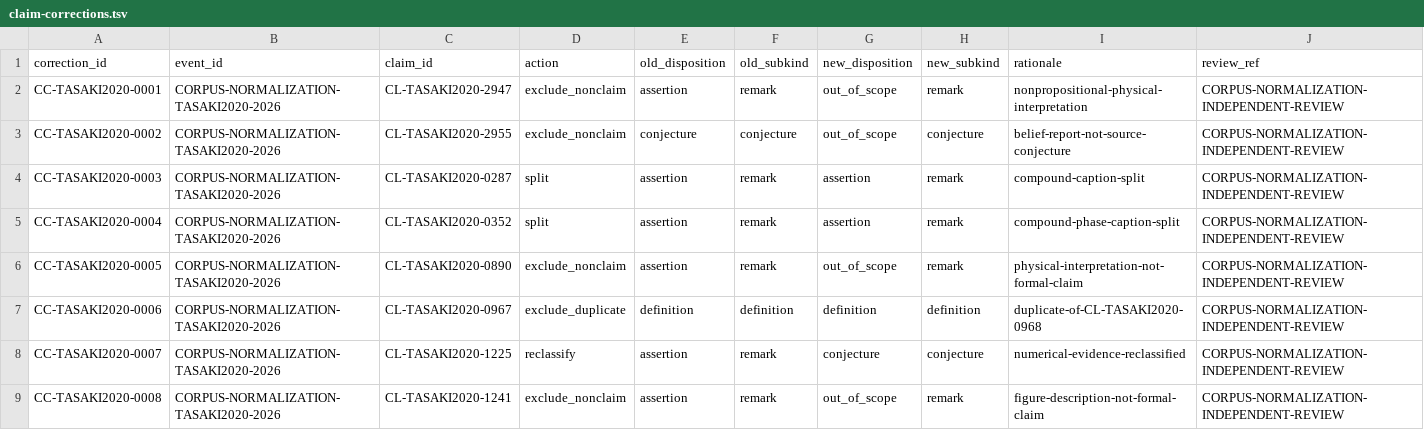
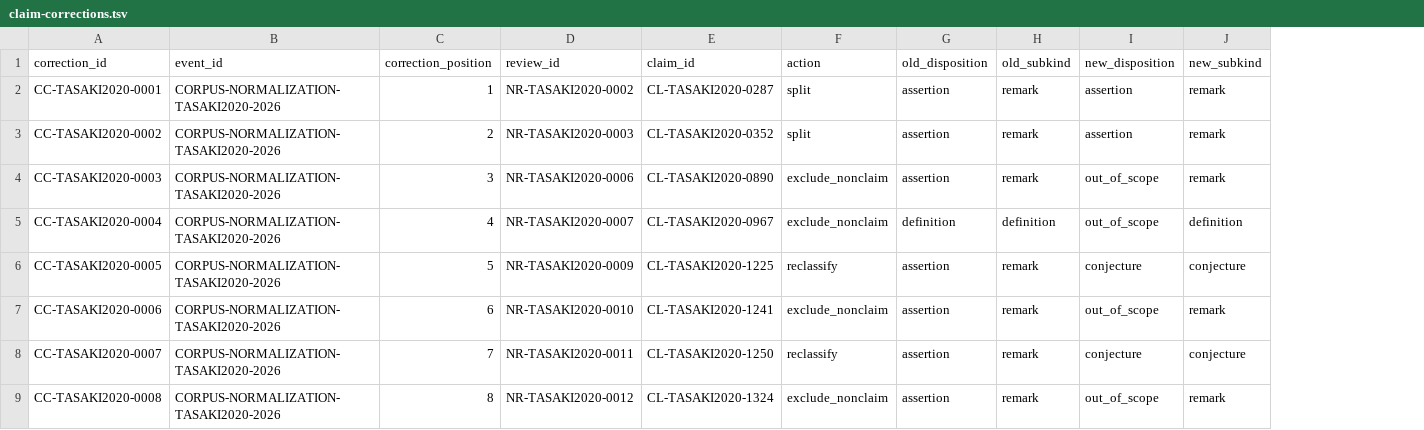
Before and after one commit to phasetr/lattice-system, a TSV file: registry/claim-corrections.tsv, drawn as a sheet; only a part is shown; removed rows and columns are numbered as before the commit, all else as after; the diff covers the shown part only; the diff names each change by its address in the sheet, - before the commit and + after, or states it on an @@ line.

```diff
--- a/registry/claim-corrections.tsv
+++ b/registry/claim-corrections.tsv
+column C (correction_position), rows 2-9: 1 | 2 | 3 | 4 | 5 | 6 | 7 | 8
+column D (review_id), rows 2-9: NR-TASAKI2020-0002 | NR-TASAKI2020-0003 | NR-TASAKI2020-0006 | NR-TASAKI2020-0007 | NR-TASAKI2020-0009 | NR-TASAKI2020-0010 | NR-TASAKI2020-0011 | NR-TASAKI2020-0012
-column I (rationale), rows 2-9: nonpropositional-physical-interpretation | belief-report-not-source-conjecture | compound-caption-split | compound-phase-caption-split | physical-interpretation-not-formal-claim | duplicate-of-CL-TASAKI2020-0968 | numerical-evidence-reclassified | figure-description-not-formal-claim
-column J (review_ref), rows 2-9: all CORPUS-NORMALIZATION-INDEPENDENT-REVIEW
-E2 (claim_id): CL-TASAKI2020-2947
+E2 (claim_id): CL-TASAKI2020-0287
-F2:F3 (action): exclude_nonclaim
+F2:F3 (action): split
-I2:I3 (new_disposition): out_of_scope
+I2:I3 (new_disposition): assertion
-E3 (claim_id): CL-TASAKI2020-2955
+E3 (claim_id): CL-TASAKI2020-0352
-G3 (old_disposition): conjecture
+G3 (old_disposition): assertion
-H3 (old_subkind): conjecture
+H3 (old_subkind): remark
-J3 (new_subkind): conjecture
+J3 (new_subkind): remark
-E4 (claim_id): CL-TASAKI2020-0287
+E4 (claim_id): CL-TASAKI2020-0890
-F4:F5 (action): split
+F4:F5 (action): exclude_nonclaim
-I4:I5 (new_disposition): assertion
+I4:I5 (new_disposition): out_of_scope
-E5 (claim_id): CL-TASAKI2020-0352
+E5 (claim_id): CL-TASAKI2020-0967
-G5 (old_disposition): assertion
+G5 (old_disposition): definition
-H5 (old_subkind): remark
+H5 (old_subkind): definition
-J5 (new_subkind): remark
+J5 (new_subkind): definition
-E6 (claim_id): CL-TASAKI2020-0890
+E6 (claim_id): CL-TASAKI2020-1225
-F6 (action): exclude_nonclaim
+F6 (action): reclassify
-I6 (new_disposition): out_of_scope
+I6 (new_disposition): conjecture
-J6 (new_subkind): remark
+J6 (new_subkind): conjecture
-E7 (claim_id): CL-TASAKI2020-0967
+E7 (claim_id): CL-TASAKI2020-1241
-F7 (action): exclude_duplicate
+F7 (action): exclude_nonclaim
-G7 (old_disposition): definition
+G7 (old_disposition): assertion
-H7 (old_subkind): definition
+H7 (old_subkind): remark
-I7 (new_disposition): definition
+I7 (new_disposition): out_of_scope
-J7 (new_subkind): definition
+J7 (new_subkind): remark
-E8 (claim_id): CL-TASAKI2020-1225
+E8 (claim_id): CL-TASAKI2020-1250
-E9 (claim_id): CL-TASAKI2020-1241
+E9 (claim_id): CL-TASAKI2020-1324
```
Also changed, not shown: 1 removed row and 43 edited cells elsewhere in this file, registry/claim-successors.tsv, registry/claim-vocabulary-review.tsv, 24 other files.
